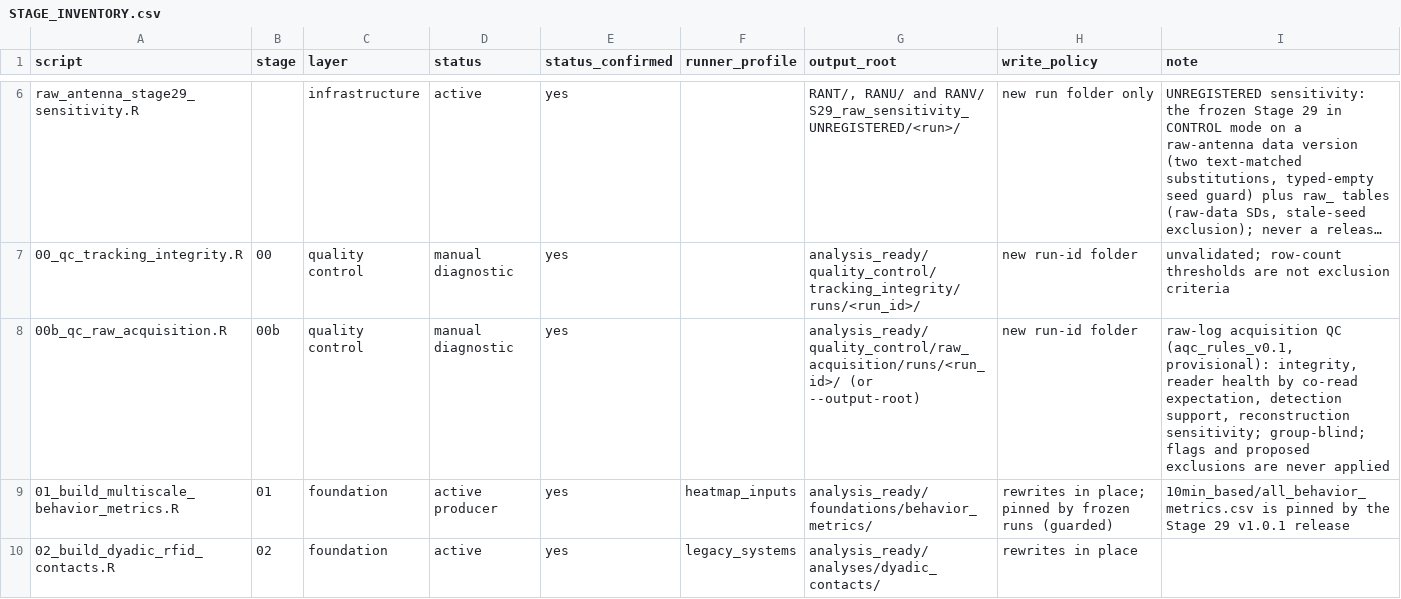
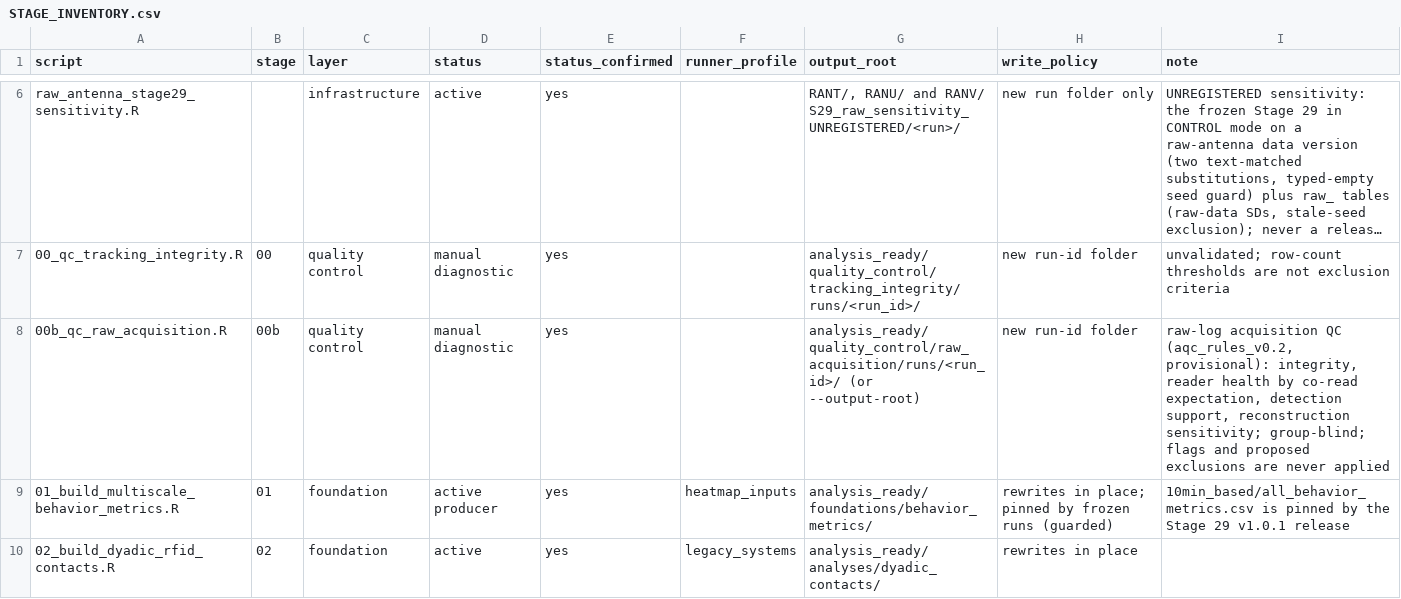
Before and after one commit to topohl/BehavioralDynamics, a CSV file: Analysis/STAGE_INVENTORY.csv, drawn as a sheet; only a part is shown, gaps mark what is left out; long unchanged cells end in …; the diff names each change by its address in the sheet, - before the commit and + after, or states it on an @@ line.

Commit message:
Document Stage 00b acquisition QC, its review-run findings and a calibration protocol
- docs/RFID_ACQUISITION_QC.md covers the integration with Stage 00, running,
  the outputs and manifest schema, the R1/R5/R8 layout and how QC uses it, the
  co-read method, and the rules with thresholds, basis and uncertainty. It
  also gives the findings of the review run raqc_20261013_b1783bf (isolated
  root RANM/raw_acquisition_qc):
  - 3 confirmed whole-session channel dropouts;
  - warnings and review ranks;
  - board sensitivity and the cage-change effect on support;
  - support by reader;
  - event-start vs single-read reconstruction;
  - co-assignment by reader;
  - the correctable and not-correctable limitations, and the open decisions.
  The changes from v0.1 are listed.
- docs/RFID_CALIBRATION_PROTOCOL.md proposes a calibration (static tags on a
  surveyed grid, resource locations, read competition with 1-4 tags,
  boundaries and movement, a known-empty control; optionally one filmed
  animal). It is a proposal only; nothing has been started.
- docs/KNOWN_LIMITATIONS.md:
  - section 12 points to Stage 00b;
  - section 14 records the three dropouts and the frozen S13 list's partial
    coverage of them.
- docs/ANTENNA_MEASUREMENT_VALIDATION.md: a follow-up note, with the
  single-read basis effect on house occupancy corrected.
- Analysis/README_pipeline.md, Analysis/STAGE_INVENTORY.csv,
  Functions/behavior_output_index.R and Testing/README.md register Stage 00b
  (manual diagnostic, rules v0.2) and its tests.

```diff
--- a/Analysis/STAGE_INVENTORY.csv
+++ b/Analysis/STAGE_INVENTORY.csv
-I8 (note): …acquisition QC (aqc_rules_v0.1, provisional): integrity,…
+I8 (note): …acquisition QC (aqc_rules_v0.2, provisional): integrity,…
```
Also changed, not shown: 7 other files.
